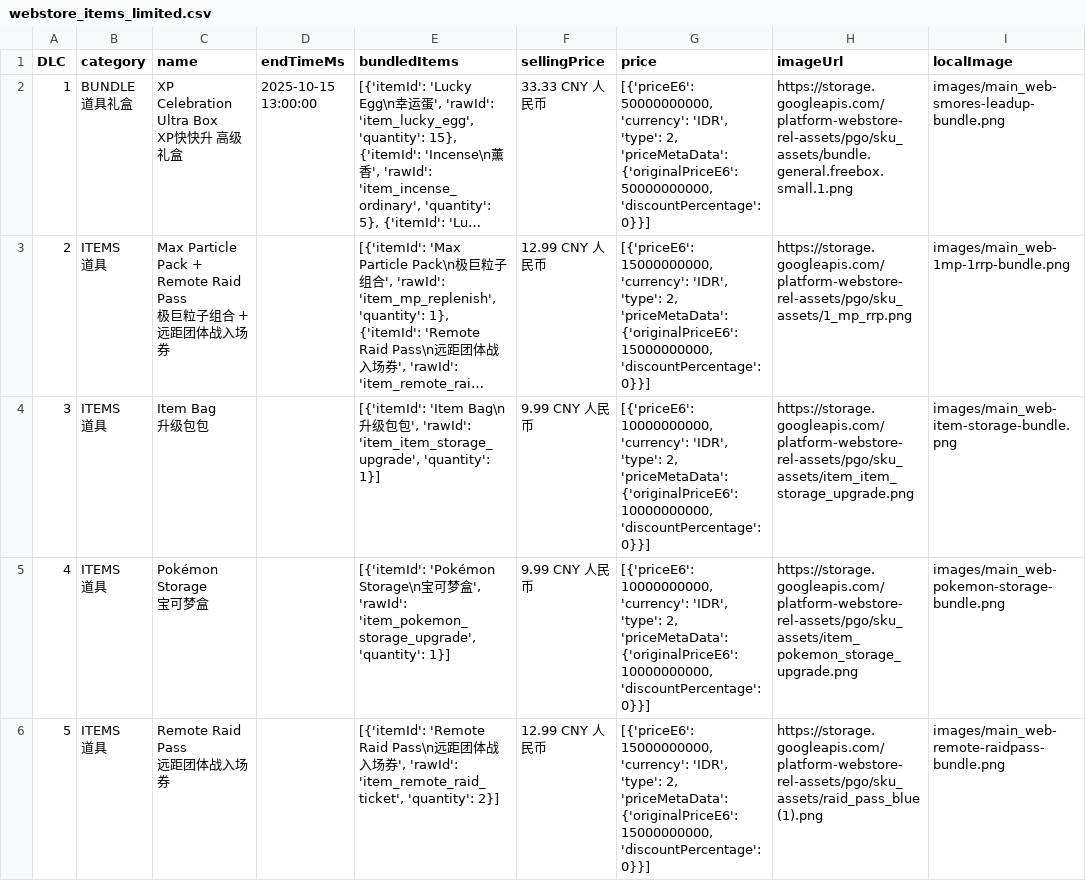
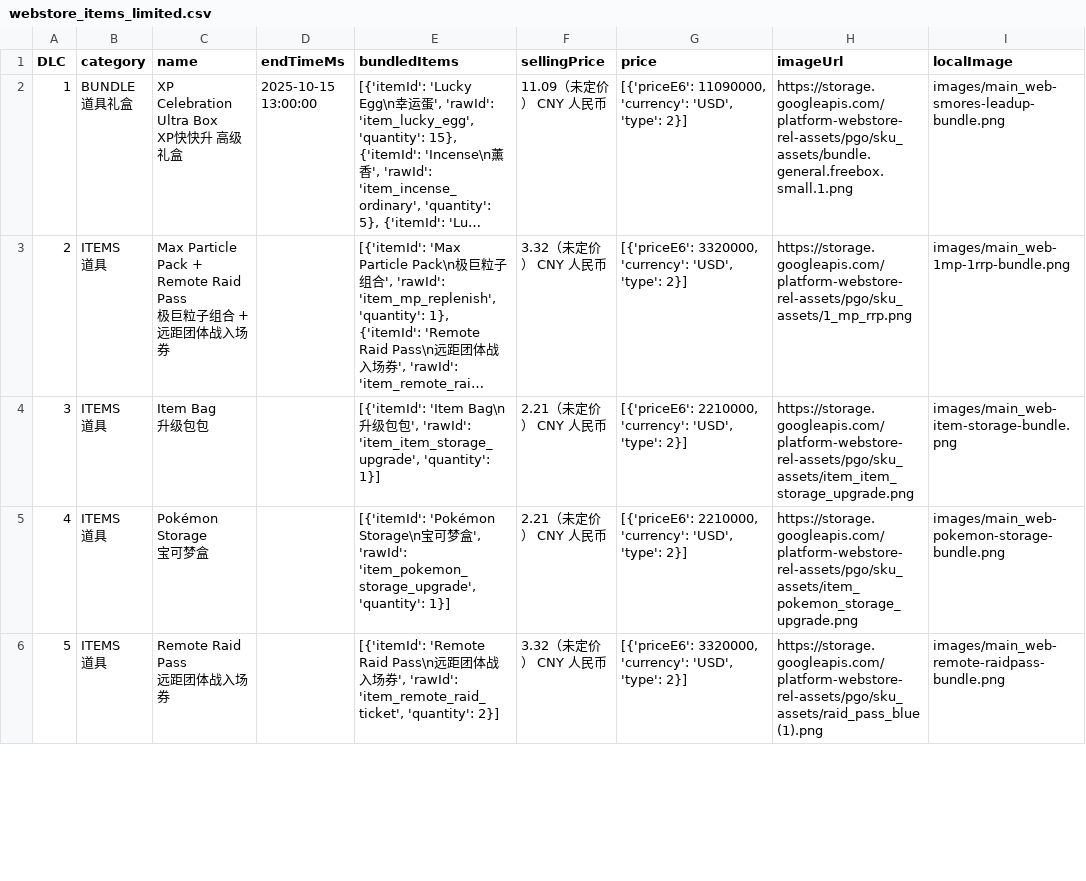
Before and after one commit to TeemoInOxford/pokemongo-store-tracker, a CSV file: webstore_items_limited.csv, drawn as a sheet; only a part is shown; long unchanged cells end in …; the diff covers the shown part only; the diff names each change by its address in the sheet, - before the commit and + after, or states it on an @@ line.

Commit message:
Update store data and images [auto]

```diff
--- a/webstore_items_limited.csv
+++ b/webstore_items_limited.csv
-F2 (sellingPrice): 33.33 CNY 人民币
+F2 (sellingPrice): 11.09（未定价） CNY 人民币
-G2 (price): [{'priceE6': 50000000000, 'currency': 'IDR', 'type': 2, 'priceMetaData': {'originalPriceE6': 50000000000, 'discountPercentage': 0}}]
+G2 (price): [{'priceE6': 11090000, 'currency': 'USD', 'type': 2}]
-F3 (sellingPrice): 12.99 CNY 人民币
+F3 (sellingPrice): 3.32（未定价） CNY 人民币
-G3 (price): [{'priceE6': 15000000000, 'currency': 'IDR', 'type': 2, 'priceMetaData': {'originalPriceE6': 15000000000, 'discountPercentage': 0}}]
+G3 (price): [{'priceE6': 3320000, 'currency': 'USD', 'type': 2}]
-F4:F5 (sellingPrice): 9.99 CNY 人民币
+F4:F5 (sellingPrice): 2.21（未定价） CNY 人民币
-G4:G5 (price): [{'priceE6': 10000000000, 'currency': 'IDR', 'type': 2, 'priceMetaData': {'originalPriceE6': 10000000000, 'discountPercentage': 0}}]
+G4:G5 (price): [{'priceE6': 2210000, 'currency': 'USD', 'type': 2}]
-F6 (sellingPrice): 12.99 CNY 人民币
+F6 (sellingPrice): 3.32（未定价） CNY 人民币
-G6 (price): [{'priceE6': 15000000000, 'currency': 'IDR', 'type': 2, 'priceMetaData': {'originalPriceE6': 15000000000, 'discountPercentage': 0}}]
+G6 (price): [{'priceE6': 3320000, 'currency': 'USD', 'type': 2}]
```
Also changed, not shown: 6 removed rows and 39 edited cells elsewhere in this file, 3 other files.
